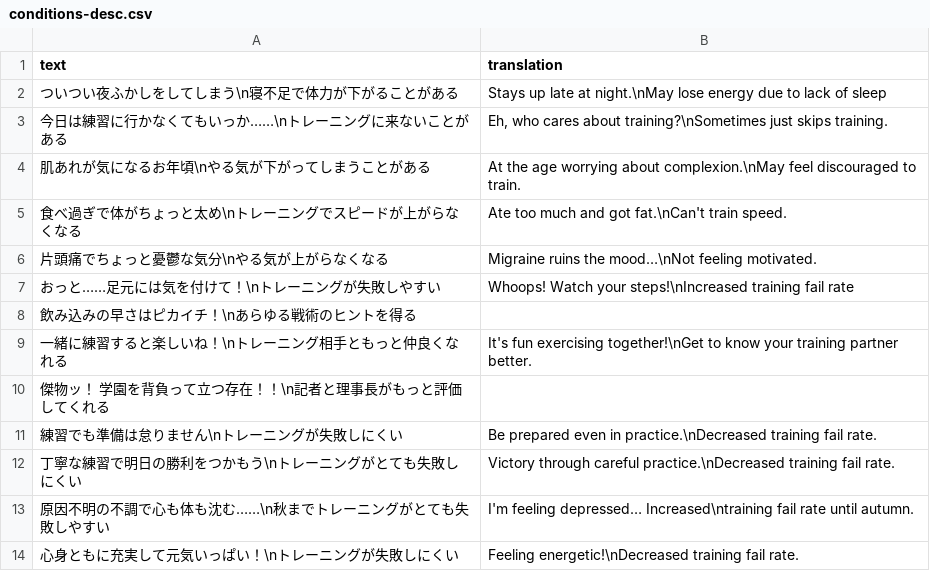
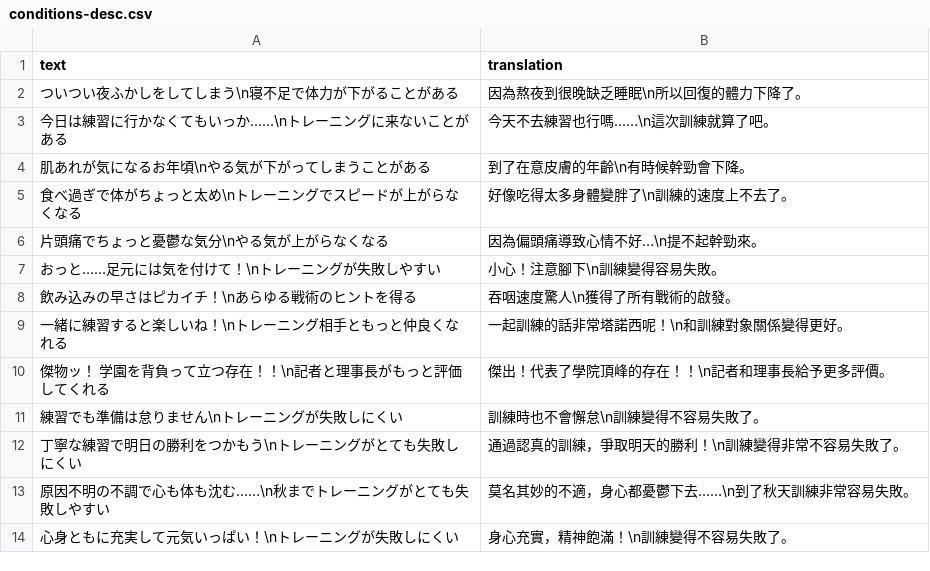
Before and after one commit to FabulousCupcake/umamusume-db-translate, a CSV file: src/data/conditions-desc.csv, drawn as a sheet.

```diff
--- a/src/data/conditions-desc.csv
+++ b/src/data/conditions-desc.csv
@@ -1,14 +1,14 @@
 "text", "translation"
-"ついつい夜ふかしをしてしまう\n寝不足で体力が下がることがある","Stays up late at night.\nMay lose energy due to lack of sleep"
-"今日は練習に行かなくてもいっか……\nトレーニングに来ないことがある","Eh, who cares about training?\nSometimes just skips training."
-"肌あれが気になるお年頃\nやる気が下がってしまうことがある","At the age worrying about complexion.\nMay feel discouraged to train."
-"食べ過ぎで体がちょっと太め\nトレーニングでスピードが上がらなくなる","Ate too much and got fat.\nCan't train speed."
-"片頭痛でちょっと憂鬱な気分\nやる気が上がらなくなる","Migraine ruins the mood…\nNot feeling motivated."
-"おっと……足元には気を付けて！\nトレーニングが失敗しやすい","Whoops! Watch your steps!\nIncreased training fail rate"
-"飲み込みの早さはピカイチ！\nあらゆる戦術のヒントを得る",""
-"一緒に練習すると楽しいね！\nトレーニング相手ともっと仲良くなれる","It's fun exercising together!\nGet to know your training partner better."
-"傑物ッ！　学園を背負って立つ存在！！\n記者と理事長がもっと評価してくれる",""
-"練習でも準備は怠りません\nトレーニングが失敗しにくい","Be prepared even in practice.\nDecreased training fail rate."
-"丁寧な練習で明日の勝利をつかもう\nトレーニングがとても失敗しにくい","Victory through careful practice.\nDecreased training fail rate."
-"原因不明の不調で心も体も沈む……\n秋までトレーニングがとても失敗しやすい","I'm feeling depressed… Increased\ntraining fail rate until autumn."
-"心身ともに充実して元気いっぱい！\nトレーニングが失敗しにくい","Feeling energetic!\nDecreased training fail rate."
+"ついつい夜ふかしをしてしまう\n寝不足で体力が下がることがある","因為熬夜到很晚缺乏睡眠\n所以回復的體力下降了。"
+"今日は練習に行かなくてもいっか……\nトレーニングに来ないことがある","今天不去練習也行嗎……\n這次訓練就算了吧。"
+"肌あれが気になるお年頃\nやる気が下がってしまうことがある","到了在意皮膚的年齡\n有時候幹勁會下降。"
+"食べ過ぎで体がちょっと太め\nトレーニングでスピードが上がらなくなる","好像吃得太多身體變胖了\n訓練的速度上不去了。"
+"片頭痛でちょっと憂鬱な気分\nやる気が上がらなくなる","因為偏頭痛導致心情不好…\n提不起幹勁來。"
+"おっと……足元には気を付けて！\nトレーニングが失敗しやすい","小心！注意腳下\n訓練變得容易失敗。"
+"飲み込みの早さはピカイチ！\nあらゆる戦術のヒントを得る","吞咽速度驚人\n獲得了所有戰術的啟發。"
+"一緒に練習すると楽しいね！\nトレーニング相手ともっと仲良くなれる","一起訓練的話非常塔諾西呢！\n和訓練對象關係變得更好。"
+"傑物ッ！　学園を背負って立つ存在！！\n記者と理事長がもっと評価してくれる","傑出！代表了學院頂峰的存在！！\n記者和理事長給予更多評價。"
+"練習でも準備は怠りません\nトレーニングが失敗しにくい","訓練時也不會懈怠\n訓練變得不容易失敗了。"
+"丁寧な練習で明日の勝利をつかもう\nトレーニングがとても失敗しにくい","通過認真的訓練，爭取明天的勝利！\n訓練變得非常不容易失敗了。"
+"原因不明の不調で心も体も沈む……\n秋までトレーニングがとても失敗しやすい","莫名其妙的不適，身心都憂鬱下去……\n到了秋天訓練非常容易失敗。"
+"心身ともに充実して元気いっぱい！\nトレーニングが失敗しにくい","身心充實，精神飽滿！\n訓練變得不容易失敗了。"
```
Also changed, not shown: src/data/advice.csv, src/data/conditions-name.csv, 6 other files.
